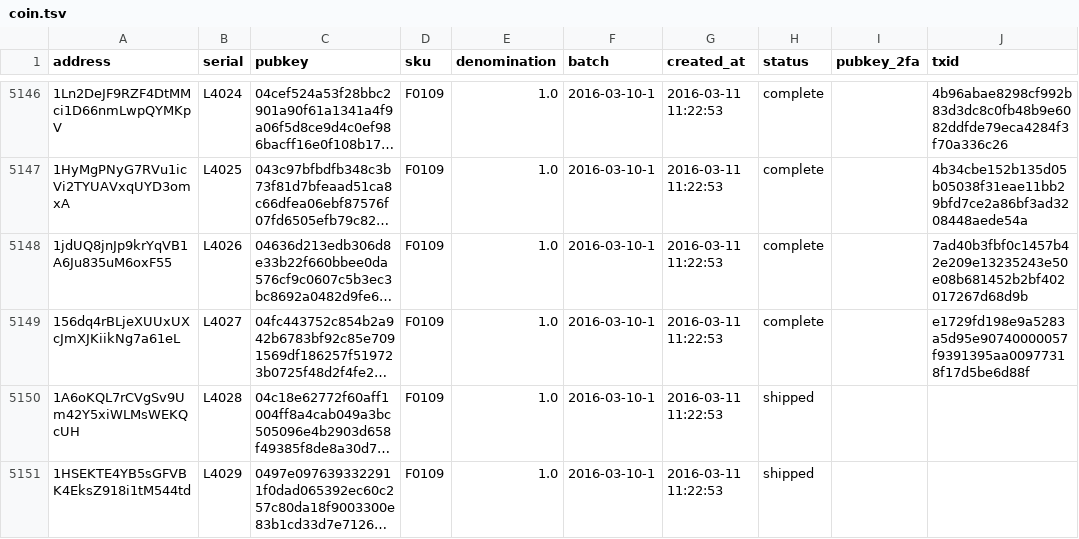
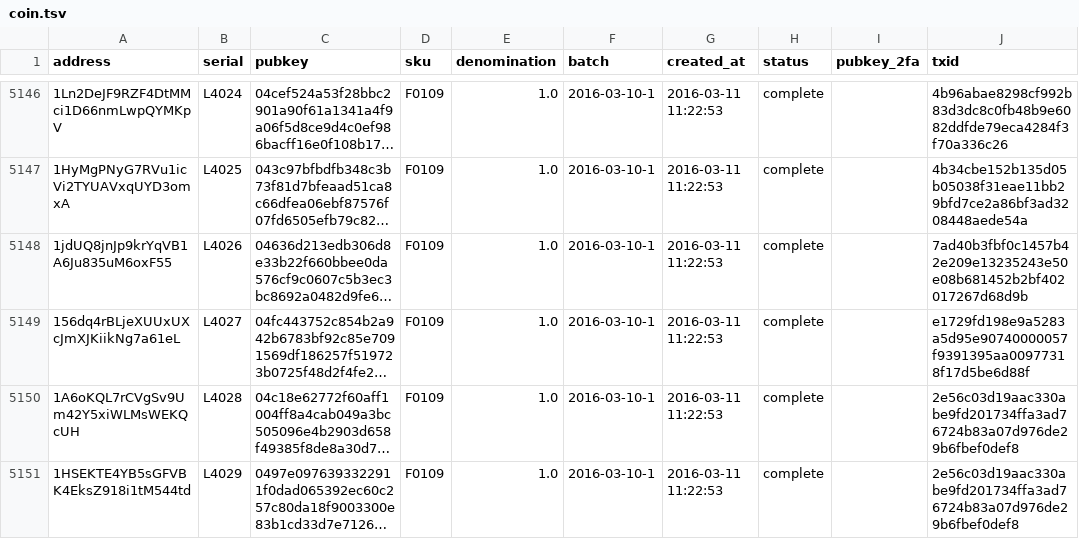
Before and after one commit to prasos/denarium-database, a TSV file: coin.tsv, drawn as a sheet; only a part is shown, gaps mark what is left out; long unchanged cells end in …; the diff covers the shown part only; the diff names each change by its address in the sheet, - before the commit and + after, or states it on an @@ line.

Commit message:
Daily coin status update

```diff
--- a/coin.tsv
+++ b/coin.tsv
-H5150:H5151 (status): shipped
+H5150:H5151 (status): complete
-J5150:J5151 (txid): (empty)
+J5150:J5151 (txid): 2e56c03d19aac330abe9fd201734ffa3ad76724b83a07d976de29b6fbef0def8
```
Also changed, not shown: 7 edited cells elsewhere in this file, 1 other file.
